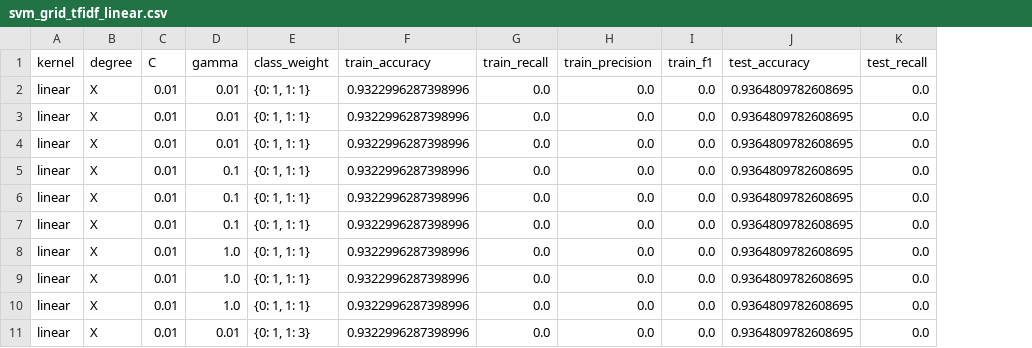
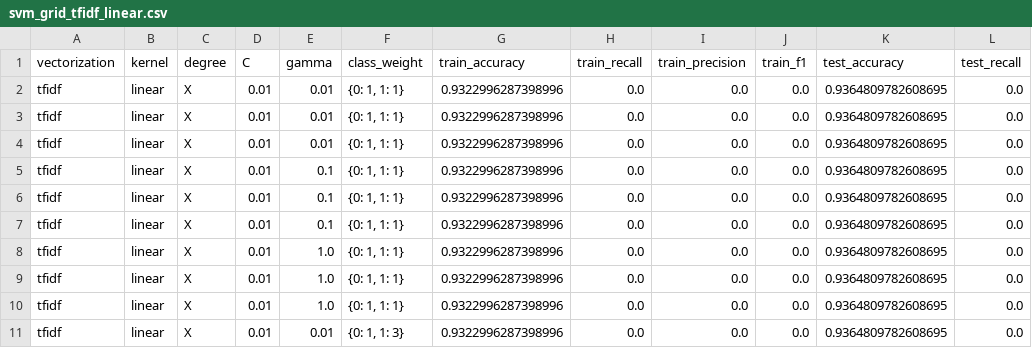
Before and after one commit to netGed/WebScience24, a CSV file: src/2. Classical ML Methods/elena/eval_data/svm_grid_tfidf_linear.csv, drawn as a sheet; only a part is shown; the diff names each change by its address in the sheet, - before the commit and + after, or states it on an @@ line.

```diff
--- a/src/2. Classical ML Methods/elena/eval_data/svm_grid_tfidf_linear.csv
+++ b/src/2. Classical ML Methods/elena/eval_data/svm_grid_tfidf_linear.csv
+column A (vectorization), rows 2-11: all tfidf
```
Also changed, not shown: src/2. Classical ML Methods/elena/eval_data/svm_grid_tfidf_poly.csv, src/2. Classical ML Methods/elena/eval_data/svm_grid_tfidf_rbf.csv, 16 other files.
